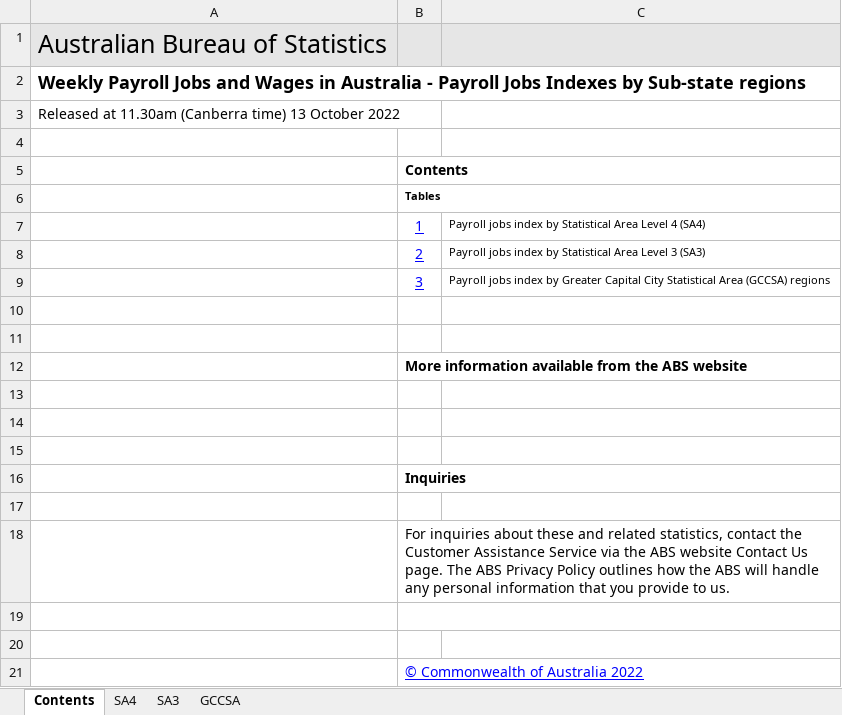
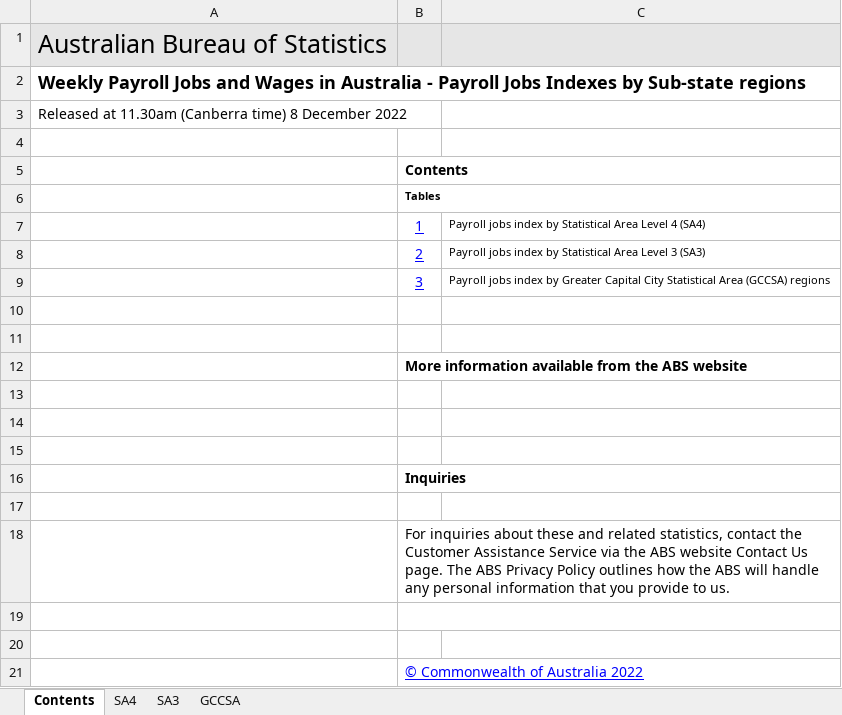
Before and after one commit to grattan/macro_dashboard_data, an Excel workbook: data-raw/abs/payrolls/6160055001_DO005.xlsx, sheet Contents, drawn as a sheet; values as stored, in another font and other column widths than the file's, no borders; charts and pictures not drawn; the diff names each change by its address in the sheet, - before the commit and + after, or states it on an @@ line.

```diff
--- a/data-raw/abs/payrolls/6160055001_DO005.xlsx (sheet Contents)
+++ b/data-raw/abs/payrolls/6160055001_DO005.xlsx (sheet Contents)
-A3: …(Canberra time) 13 October 2022
+A3: …(Canberra time) 8 December 2022
```
Also changed, not shown: sheet SA3, sheet SA4, sheet GCCSA, data-raw/abs/5601.0/560101.xlsx, data-raw/abs/6202.0/6202001.xlsx, 48 other files.
